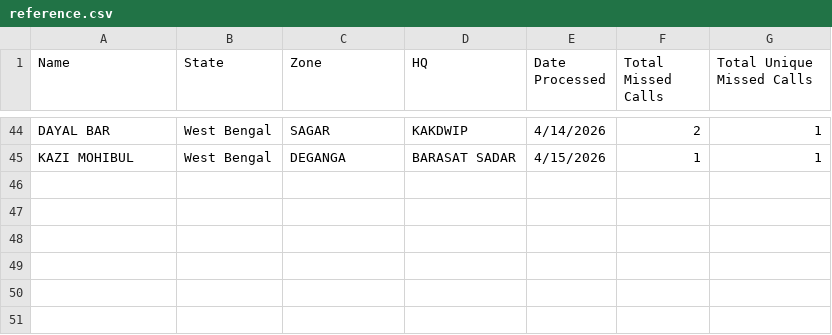
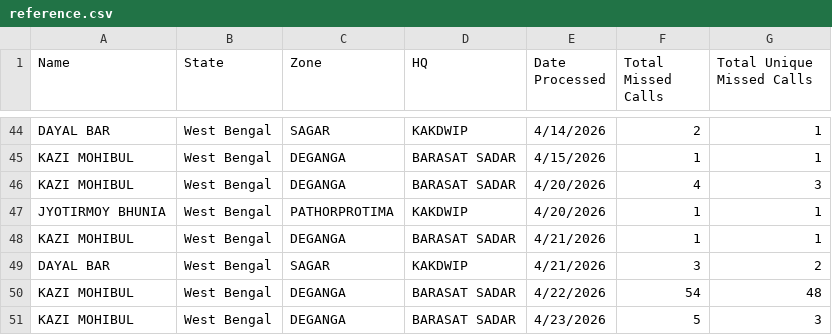
Before and after one commit to dsankush/farmology-dashboard, a CSV file: reference.csv, drawn as a sheet; only a part is shown, gaps mark what is left out.

```diff
--- a/reference.csv
+++ b/reference.csv
@@ -45 +45,7 @@ DAYAL BAR,West Bengal,SAGAR,KAKDWIP,4/14/2026,2,1
 KAZI MOHIBUL,West Bengal,DEGANGA,BARASAT SADAR,4/15/2026,1,1
+KAZI MOHIBUL,West Bengal,DEGANGA,BARASAT SADAR,4/20/2026,4,3
+JYOTIRMOY BHUNIA,West Bengal,PATHORPROTIMA,KAKDWIP,4/20/2026,1,1
+KAZI MOHIBUL,West Bengal,DEGANGA,BARASAT SADAR,4/21/2026,1,1
+DAYAL BAR,West Bengal,SAGAR,KAKDWIP,4/21/2026,3,2
+KAZI MOHIBUL,West Bengal,DEGANGA,BARASAT SADAR,4/22/2026,54,48
+KAZI MOHIBUL,West Bengal,DEGANGA,BARASAT SADAR,4/23/2026,5,3
```
Also changed, not shown: data.csv, mc_data.csv.
